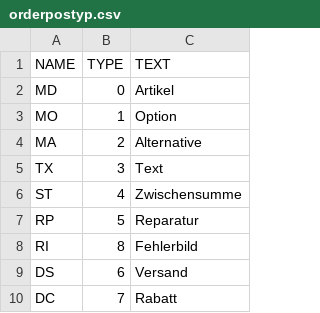
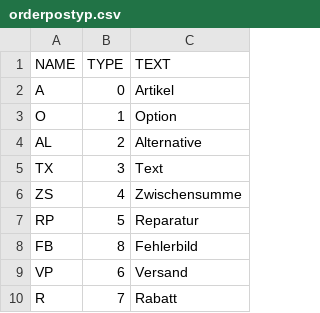
Before and after one commit to cutec-chris/promet-erp, a CSV file: promet/importdata/standard/orderpostyp.csv, drawn as a sheet.

Commit message:
Importdata:germanized standard data

```diff
--- a/promet/importdata/standard/orderpostyp.csv
+++ b/promet/importdata/standard/orderpostyp.csv
@@ -1,10 +1,10 @@
 NAME;TYPE;TEXT;
-"MD";"0";"Artikel";
-"MO";"1";"Option";
-"MA";"2";"Alternative";
+"A";"0";"Artikel";
+"O";"1";"Option";
+"AL";"2";"Alternative";
 "TX";"3";"Text";
-"ST";"4";"Zwischensumme";
+"ZS";"4";"Zwischensumme";
 "RP";"5";"Reparatur";
-"RI";"8";"Fehlerbild";
-"DS";"6";"Versand";
-"DC";"7";"Rabatt";
+"FB";"8";"Fehlerbild";
+"VP";"6";"Versand";
+"R";"7";"Rabatt";
```
Also changed, not shown: promet/importdata/standard/pricetypes.csv, 4 other files.
